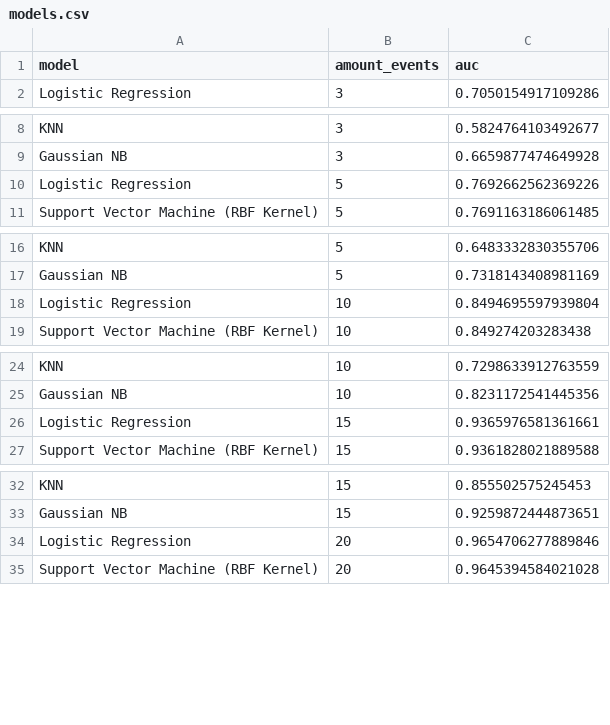
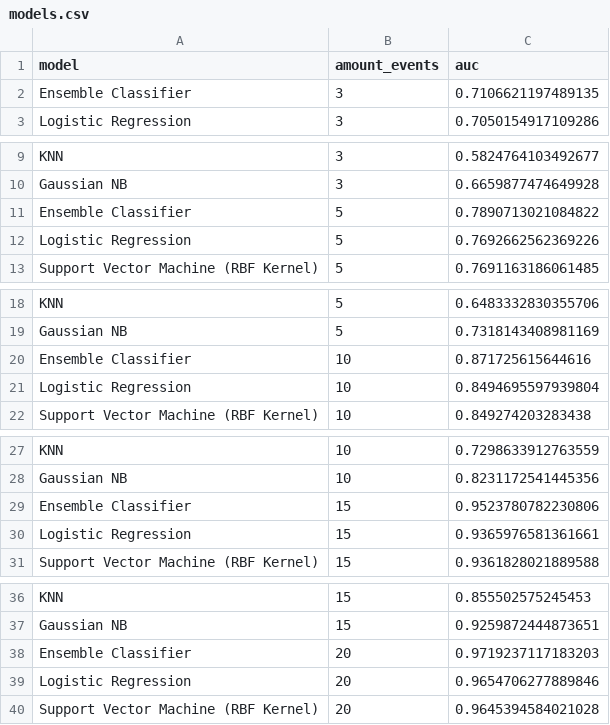
Before and after one commit to lincolncosta/tese, a CSV file: data/models-analysis/models.csv, drawn as a sheet; only a part is shown, gaps mark what is left out; the diff covers the shown part only.

```diff
--- a/data/models-analysis/models.csv
+++ b/data/models-analysis/models.csv
@@ -1,2 +1,3 @@
 model,amount_events,auc
+Ensemble Classifier,3,0.7106621197489135
 Logistic Regression,3,0.7050154917109286
@@ -9,2 +10,3 @@ KNN,3,0.5824764103492677
 Gaussian NB,3,0.6659877474649928
+Ensemble Classifier,5,0.7890713021084822
 Logistic Regression,5,0.7692662562369226
@@ -17,2 +19,3 @@ KNN,5,0.6483332830355706
 Gaussian NB,5,0.7318143408981169
+Ensemble Classifier,10,0.871725615644616
 Logistic Regression,10,0.8494695597939804
@@ -25,2 +28,3 @@ KNN,10,0.7298633912763559
 Gaussian NB,10,0.8231172541445356
+Ensemble Classifier,15,0.9523780782230806
 Logistic Regression,15,0.9365976581361661
@@ -33,2 +37,3 @@ KNN,15,0.855502575245453
 Gaussian NB,15,0.9259872444873651
+Ensemble Classifier,20,0.9719237117183203
 Logistic Regression,20,0.9654706277889846
```
Also changed, not shown: 2 added rows elsewhere in this file, data/crawler/crawler-input-2023.csv, 22 other files.
